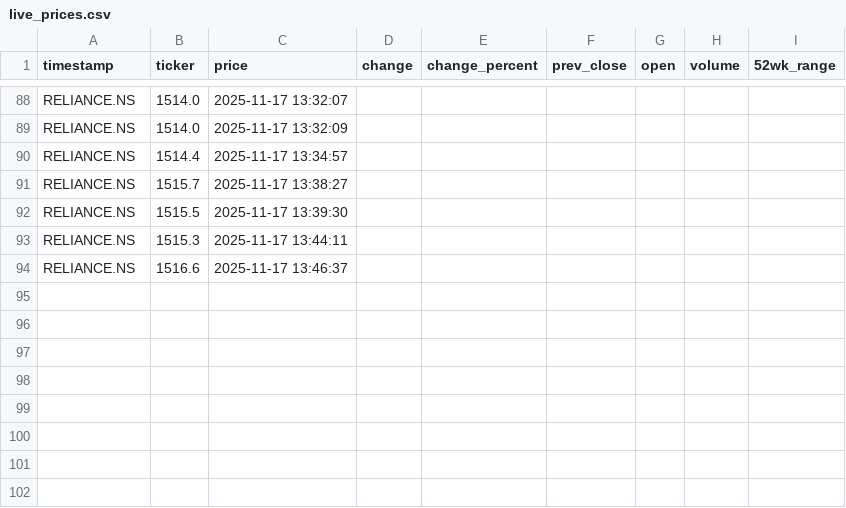
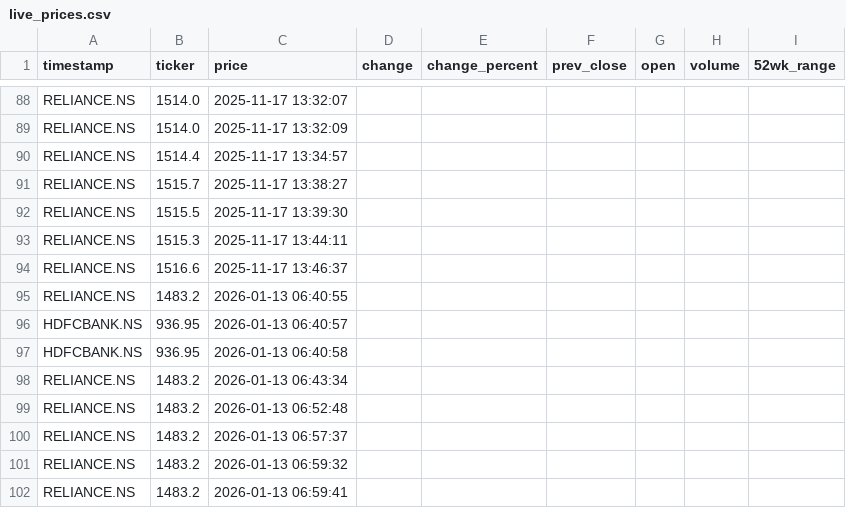
Before and after one commit to arushi-weber/stock-scrapper, a CSV file: data/live_prices.csv, drawn as a sheet; only a part is shown, gaps mark what is left out.

```diff
--- a/data/live_prices.csv
+++ b/data/live_prices.csv
@@ -94 +94,9 @@ RELIANCE.NS,1515.3,2025-11-17 13:44:11
 RELIANCE.NS,1516.6,2025-11-17 13:46:37
+RELIANCE.NS,1483.2,2026-01-13 06:40:55
+HDFCBANK.NS,936.95,2026-01-13 06:40:57
+HDFCBANK.NS,936.95,2026-01-13 06:40:58
+RELIANCE.NS,1483.2,2026-01-13 06:43:34
+RELIANCE.NS,1483.2,2026-01-13 06:52:48
+RELIANCE.NS,1483.2,2026-01-13 06:57:37
+RELIANCE.NS,1483.2,2026-01-13 06:59:32
+RELIANCE.NS,1483.2,2026-01-13 06:59:41
```
Also changed, not shown: data/historical_HDFCBANK.NS.csv, data/historical_RELIANCE.NS.csv, 5 other files.
